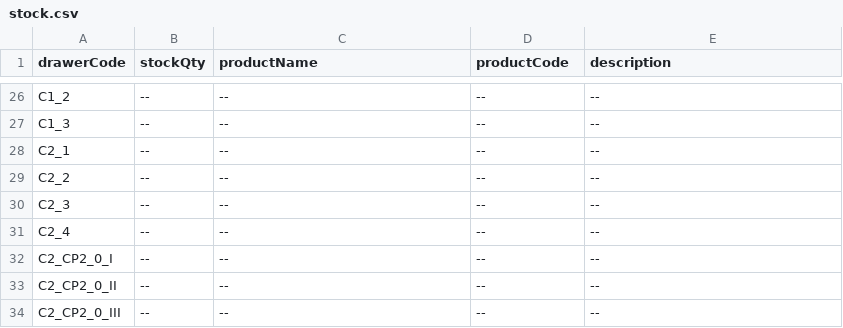
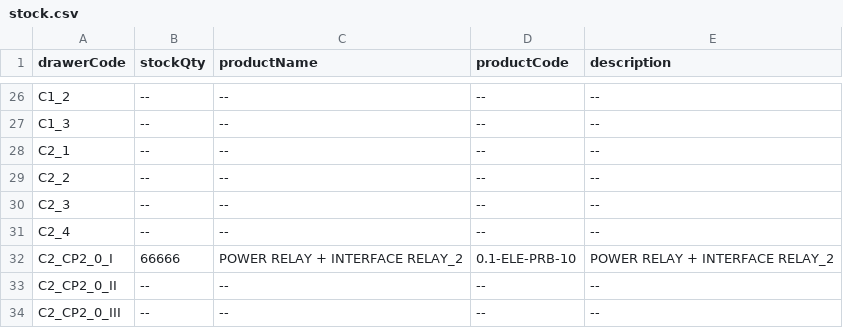
Before and after one commit to RAMONPERTINEZSOLA/C2_CP2_Web, a CSV file: docs/stock.csv, drawn as a sheet; only a part is shown, gaps mark what is left out.

Commit message:
feat(stock): update inventory from Excel

```diff
--- a/docs/stock.csv
+++ b/docs/stock.csv
@@ -31,3 +31,3 @@ C2_3,--,--,--,--
 C2_4,--,--,--,--
-C2_CP2_0_I,--,--,--,--
+C2_CP2_0_I,66666,POWER RELAY + INTERFACE RELAY_2,0.1-ELE-PRB-10,POWER RELAY + INTERFACE RELAY_2
 C2_CP2_0_II,--,--,--,--
```
